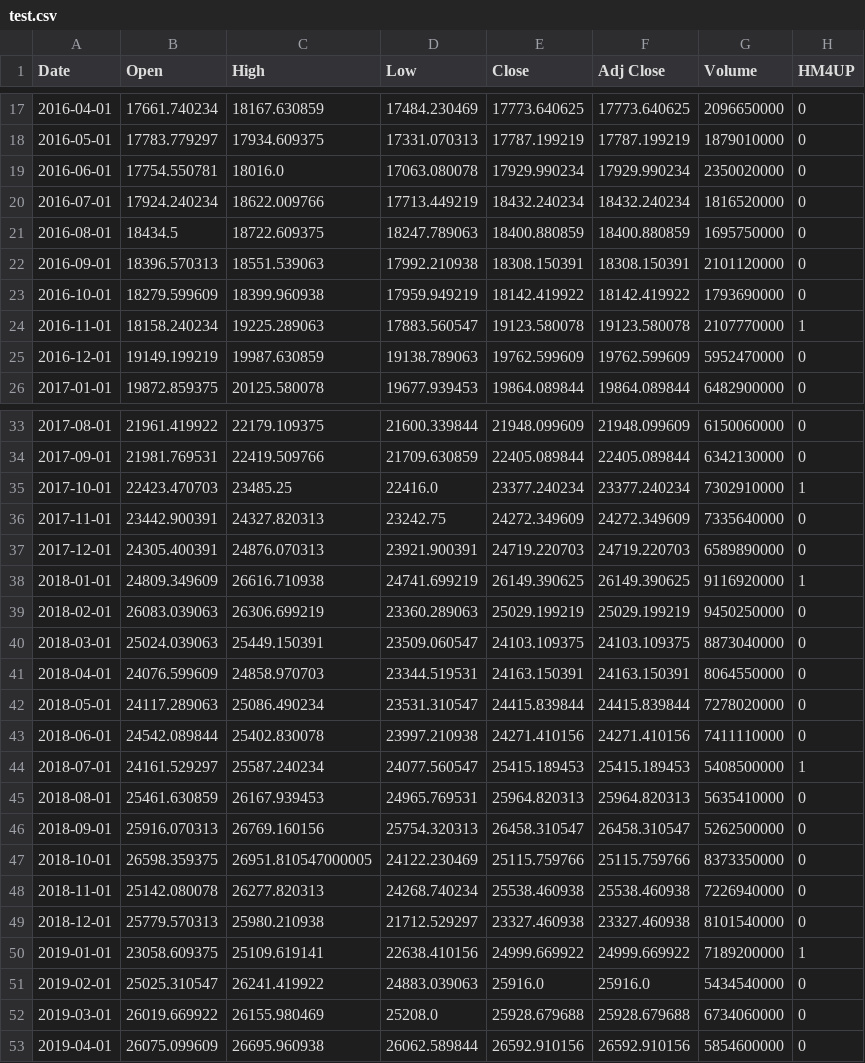
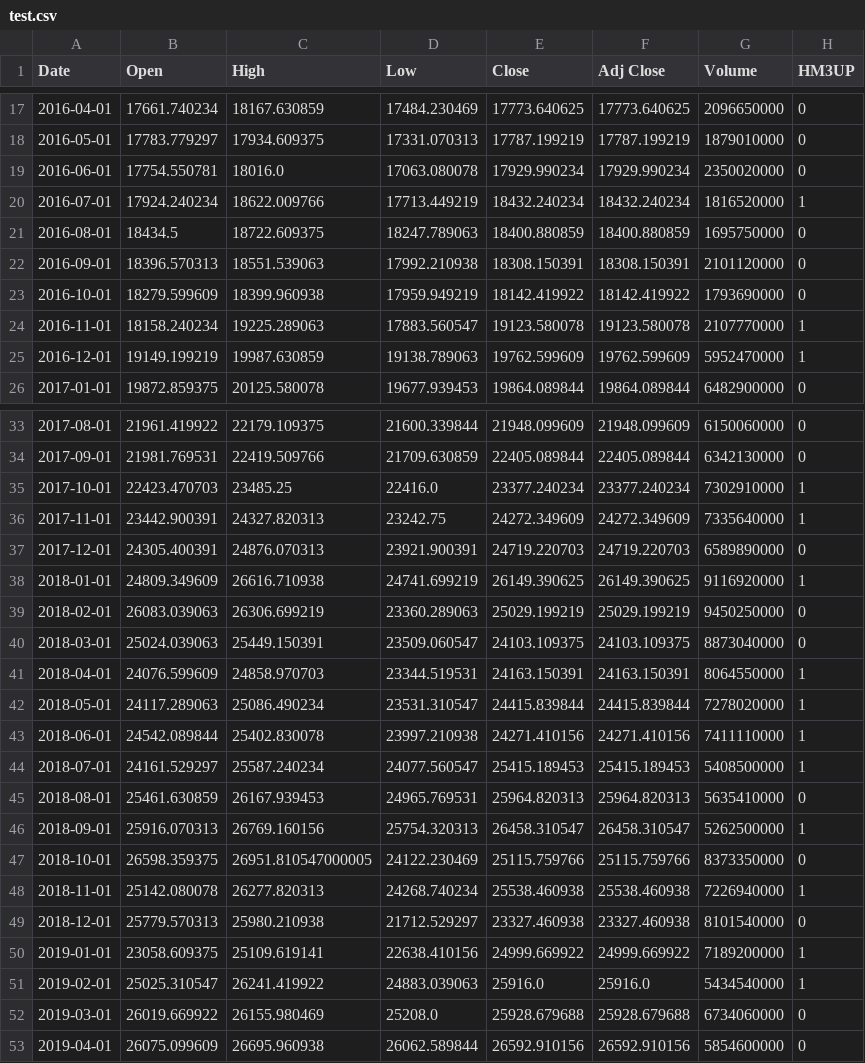
Before and after one commit to loftmain/doozy, a CSV file: src/gui/test.csv, drawn as a sheet; only a part is shown, gaps mark what is left out; the diff covers the shown part only.

```diff
--- a/src/gui/test.csv
+++ b/src/gui/test.csv
@@ -1 +1 @@
-Date,Open,High,Low,Close,Adj Close,Volume,HM4UP
+Date,Open,High,Low,Close,Adj Close,Volume,HM3UP
@@ -19,3 +19,3 @@ Date,Open,High,Low,Close,Adj Close,Volume,HM4UP
 2016-06-01,17754.550781,18016.0,17063.080078,17929.990234,17929.990234,2350020000,0
-2016-07-01,17924.240234,18622.009766,17713.449219,18432.240234,18432.240234,1816520000,0
+2016-07-01,17924.240234,18622.009766,17713.449219,18432.240234,18432.240234,1816520000,1
 2016-08-01,18434.5,18722.609375,18247.789063,18400.880859,18400.880859,1695750000,0
@@ -24,3 +24,3 @@ Date,Open,High,Low,Close,Adj Close,Volume,HM4UP
 2016-11-01,18158.240234,19225.289063,17883.560547,19123.580078,19123.580078,2107770000,1
-2016-12-01,19149.199219,19987.630859,19138.789063,19762.599609,19762.599609,5952470000,0
+2016-12-01,19149.199219,19987.630859,19138.789063,19762.599609,19762.599609,5952470000,1
 2017-01-01,19872.859375,20125.580078,19677.939453,19864.089844,19864.089844,6482900000,0
@@ -35,3 +35,3 @@ Date,Open,High,Low,Close,Adj Close,Volume,HM4UP
 2017-10-01,22423.470703,23485.25,22416.0,23377.240234,23377.240234,7302910000,1
-2017-11-01,23442.900391,24327.820313,23242.75,24272.349609,24272.349609,7335640000,0
+2017-11-01,23442.900391,24327.820313,23242.75,24272.349609,24272.349609,7335640000,1
 2017-12-01,24305.400391,24876.070313,23921.900391,24719.220703,24719.220703,6589890000,0
@@ -40,13 +40,13 @@ Date,Open,High,Low,Close,Adj Close,Volume,HM4UP
 2018-03-01,25024.039063,25449.150391,23509.060547,24103.109375,24103.109375,8873040000,0
-2018-04-01,24076.599609,24858.970703,23344.519531,24163.150391,24163.150391,8064550000,0
-2018-05-01,24117.289063,25086.490234,23531.310547,24415.839844,24415.839844,7278020000,0
-2018-06-01,24542.089844,25402.830078,23997.210938,24271.410156,24271.410156,7411110000,0
+2018-04-01,24076.599609,24858.970703,23344.519531,24163.150391,24163.150391,8064550000,1
+2018-05-01,24117.289063,25086.490234,23531.310547,24415.839844,24415.839844,7278020000,1
+2018-06-01,24542.089844,25402.830078,23997.210938,24271.410156,24271.410156,7411110000,1
 2018-07-01,24161.529297,25587.240234,24077.560547,25415.189453,25415.189453,5408500000,1
 2018-08-01,25461.630859,26167.939453,24965.769531,25964.820313,25964.820313,5635410000,0
-2018-09-01,25916.070313,26769.160156,25754.320313,26458.310547,26458.310547,5262500000,0
+2018-09-01,25916.070313,26769.160156,25754.320313,26458.310547,26458.310547,5262500000,1
 2018-10-01,26598.359375,26951.810547000005,24122.230469,25115.759766,25115.759766,8373350000,0
-2018-11-01,25142.080078,26277.820313,24268.740234,25538.460938,25538.460938,7226940000,0
+2018-11-01,25142.080078,26277.820313,24268.740234,25538.460938,25538.460938,7226940000,1
 2018-12-01,25779.570313,25980.210938,21712.529297,23327.460938,23327.460938,8101540000,0
 2019-01-01,23058.609375,25109.619141,22638.410156,24999.669922,24999.669922,7189200000,1
-2019-02-01,25025.310547,26241.419922,24883.039063,25916.0,25916.0,5434540000,0
+2019-02-01,25025.310547,26241.419922,24883.039063,25916.0,25916.0,5434540000,1
 2019-03-01,26019.669922,26155.980469,25208.0,25928.679688,25928.679688,6734060000,0
```
Also changed, not shown: 2 edited cells elsewhere in this file, 33 other files.
